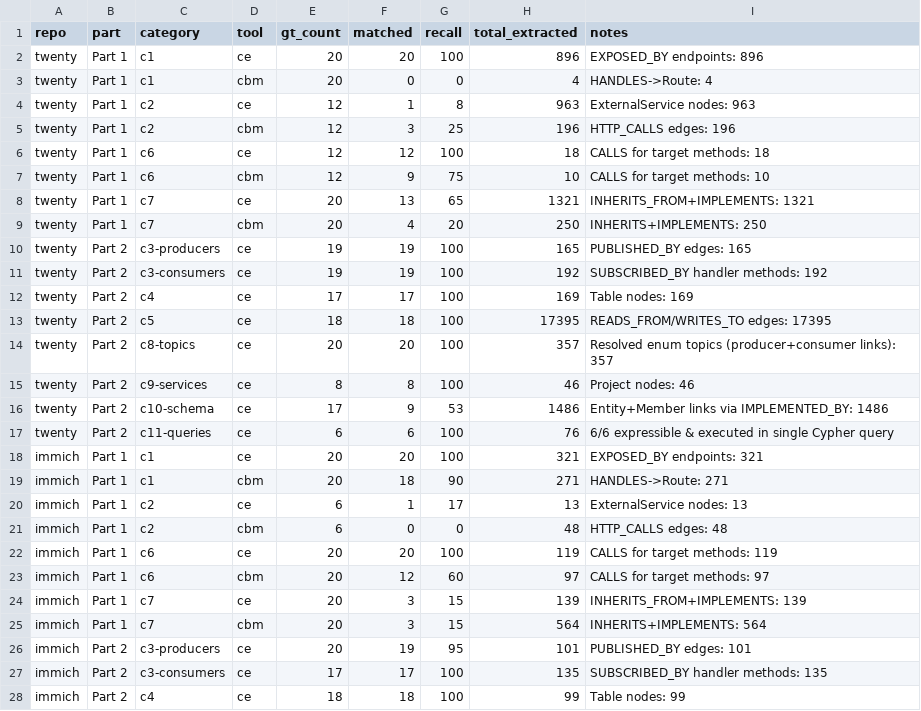
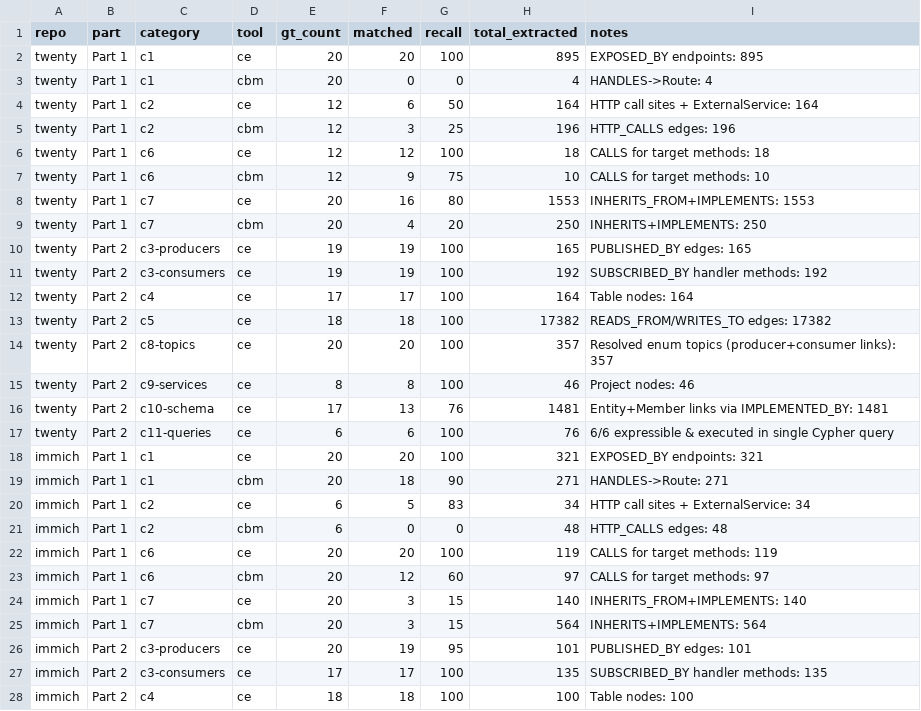
Before and after one commit to vmikhailov/code-explorer, a CSV file: benchmarks/03-code-explorer-vs-codebase-memory-mcp/results/scores.csv, drawn as a sheet; only a part is shown; the diff covers the shown part only.

Commit message:
docs(benchmarks): synchronize v1.75.0 metrics across READMEs and add reproduction scripts

```diff
--- a/benchmarks/03-code-explorer-vs-codebase-memory-mcp/results/scores.csv
+++ b/benchmarks/03-code-explorer-vs-codebase-memory-mcp/results/scores.csv
@@ -1,5 +1,5 @@
 repo,part,category,tool,gt_count,matched,recall,total_extracted,notes
-twenty,Part 1,c1,ce,20,20,100,896,EXPOSED_BY endpoints: 896
+twenty,Part 1,c1,ce,20,20,100,895,EXPOSED_BY endpoints: 895
 twenty,Part 1,c1,cbm,20,0,0,4,HANDLES->Route: 4
-twenty,Part 1,c2,ce,12,1,8,963,ExternalService nodes: 963
+twenty,Part 1,c2,ce,12,6,50,164,HTTP call sites + ExternalService: 164
 twenty,Part 1,c2,cbm,12,3,25,196,HTTP_CALLS edges: 196
@@ -7,3 +7,3 @@ twenty,Part 1,c6,ce,12,12,100,18,CALLS for target methods: 18
 twenty,Part 1,c6,cbm,12,9,75,10,CALLS for target methods: 10
-twenty,Part 1,c7,ce,20,13,65,1321,INHERITS_FROM+IMPLEMENTS: 1321
+twenty,Part 1,c7,ce,20,16,80,1553,INHERITS_FROM+IMPLEMENTS: 1553
 twenty,Part 1,c7,cbm,20,4,20,250,INHERITS+IMPLEMENTS: 250
@@ -11,7 +11,7 @@ twenty,Part 2,c3-producers,ce,19,19,100,165,PUBLISHED_BY edges: 165
 twenty,Part 2,c3-consumers,ce,19,19,100,192,SUBSCRIBED_BY handler methods: 192
-twenty,Part 2,c4,ce,17,17,100,169,Table nodes: 169
-twenty,Part 2,c5,ce,18,18,100,17395,READS_FROM/WRITES_TO edges: 17395
+twenty,Part 2,c4,ce,17,17,100,164,Table nodes: 164
+twenty,Part 2,c5,ce,18,18,100,17382,READS_FROM/WRITES_TO edges: 17382
 twenty,Part 2,c8-topics,ce,20,20,100,357,Resolved enum topics (producer+consumer links): 357
 twenty,Part 2,c9-services,ce,8,8,100,46,Project nodes: 46
-twenty,Part 2,c10-schema,ce,17,9,53,1486,Entity+Member links via IMPLEMENTED_BY: 1486
+twenty,Part 2,c10-schema,ce,17,13,76,1481,Entity+Member links via IMPLEMENTED_BY: 1481
 twenty,Part 2,c11-queries,ce,6,6,100,76,6/6 expressible & executed in single Cypher query
@@ -19,3 +19,3 @@ immich,Part 1,c1,ce,20,20,100,321,EXPOSED_BY endpoints: 321
 immich,Part 1,c1,cbm,20,18,90,271,HANDLES->Route: 271
-immich,Part 1,c2,ce,6,1,17,13,ExternalService nodes: 13
+immich,Part 1,c2,ce,6,5,83,34,HTTP call sites + ExternalService: 34
 immich,Part 1,c2,cbm,6,0,0,48,HTTP_CALLS edges: 48
@@ -23,3 +23,3 @@ immich,Part 1,c6,ce,20,20,100,119,CALLS for target methods: 119
 immich,Part 1,c6,cbm,20,12,60,97,CALLS for target methods: 97
-immich,Part 1,c7,ce,20,3,15,139,INHERITS_FROM+IMPLEMENTS: 139
+immich,Part 1,c7,ce,20,3,15,140,INHERITS_FROM+IMPLEMENTS: 140
 immich,Part 1,c7,cbm,20,3,15,564,INHERITS+IMPLEMENTS: 564
@@ -27,2 +27,2 @@ immich,Part 2,c3-producers,ce,20,19,95,101,PUBLISHED_BY edges: 101
 immich,Part 2,c3-consumers,ce,17,17,100,135,SUBSCRIBED_BY handler methods: 135
-immich,Part 2,c4,ce,18,18,100,99,Table nodes: 99
+immich,Part 2,c4,ce,18,18,100,100,Table nodes: 100
```
Also changed, not shown: 4 edited cells elsewhere in this file, 12 other files.
